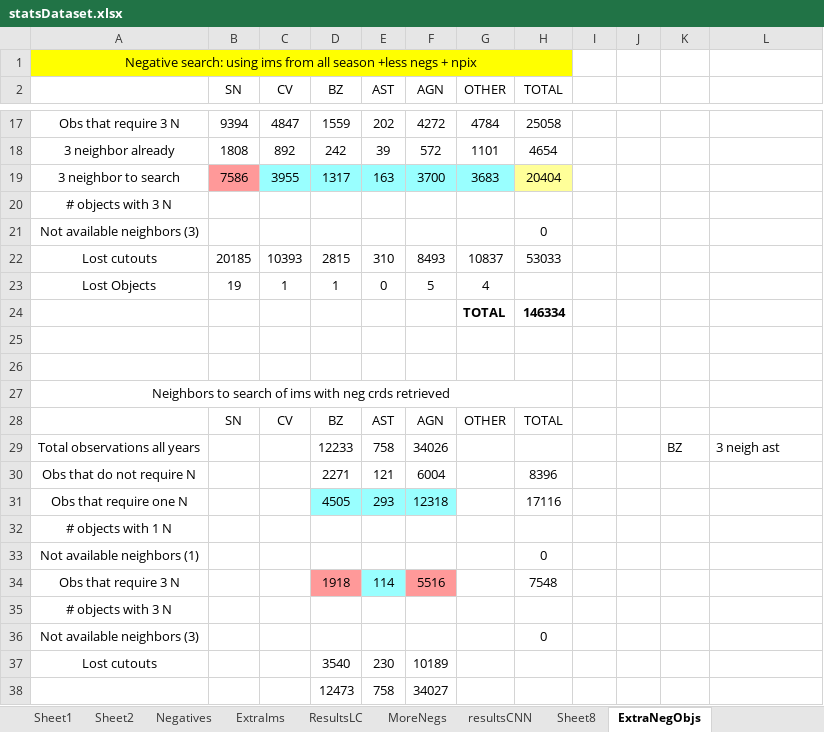
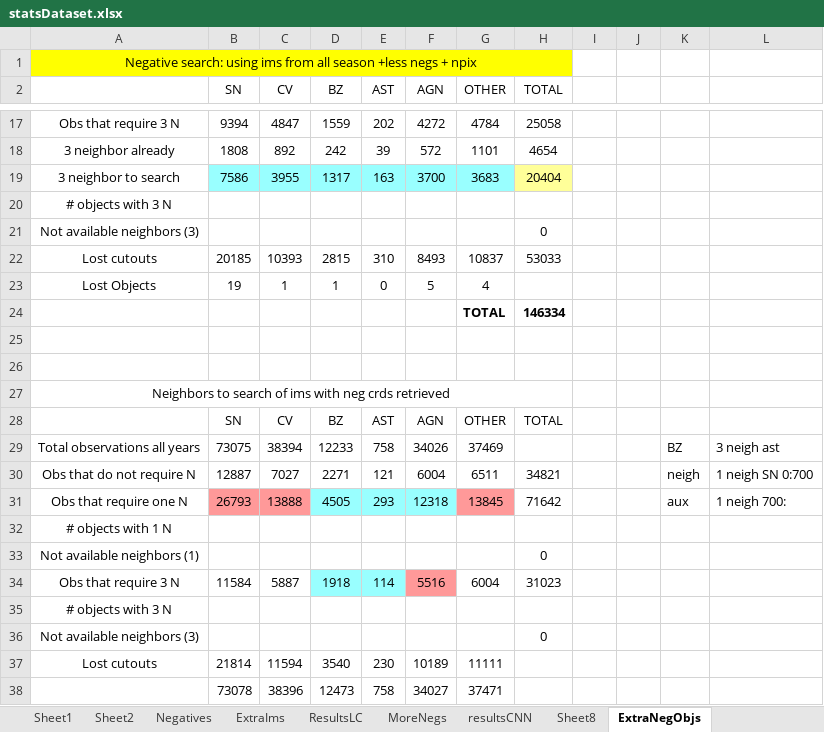
Before and after one commit to cgomez11/Transient-Objects-, an Excel workbook: statsDataset.xlsx, sheet ExtraNegObjs, drawn as a sheet; only a part is shown, gaps mark what is left out; values as stored, in another font and other column widths than the file's, no borders; the diff covers the shown part only; the diff names each change by its address in the sheet, - before the commit and + after, or states it on an @@ line.

Commit message:
Add files via upload

```diff
--- a/statsDataset.xlsx (sheet ExtraNegObjs)
+++ b/statsDataset.xlsx (sheet ExtraNegObjs)
-B19 fill: #FF9999
+B19 fill: #99FFFF
-B29 (SN): (empty)
+B29 (SN): 73075
-C29 (CV): (empty)
+C29 (CV): 38394
-G29 (OTHER): (empty)
+G29 (OTHER): 37469
-B30 (SN): (empty)
+B30 (SN): 12887
-C30 (CV): (empty)
+C30 (CV): 7027
-G30 (OTHER): (empty)
+G30 (OTHER): 6511
-H30 (TOTAL): 8396
+H30 (TOTAL): 34821
-K30: (empty)
+K30: neigh
-L30: (empty)
+L30: 1 neigh SN 0:700
-B31 (SN): (empty)
+B31 (SN): 26793
-B31:C31 fill: none
+B31:C31 fill: #FF9999
-C31 (CV): (empty)
+C31 (CV): 13888
-G31 (OTHER): (empty)
+G31 (OTHER): 13845
-G31 fill: none
+G31 fill: #FF9999
-H31 (TOTAL): 17116
+H31 (TOTAL): 71642
-K31: (empty)
+K31: aux
-L31: (empty)
+L31: 1 neigh 700:
-B34 (SN): (empty)
+B34 (SN): 11584
-C34 (CV): (empty)
+C34 (CV): 5887
-D34 fill: #FF9999
+D34 fill: #99FFFF
-G34 (OTHER): (empty)
+G34 (OTHER): 6004
-H34 (TOTAL): 7548
+H34 (TOTAL): 31023
-B37 (SN): (empty)
+B37 (SN): 21814
-C37 (CV): (empty)
+C37 (CV): 11594
-G37 (OTHER): (empty)
+G37 (OTHER): 11111
-B38 (SN): (empty)
+B38 (SN): 73078
-C38 (CV): (empty)
+C38 (CV): 38396
-G38 (OTHER): (empty)
+G38 (OTHER): 37471
```
Also changed, not shown: 7 edited cells and cell formats elsewhere in this sheet.
